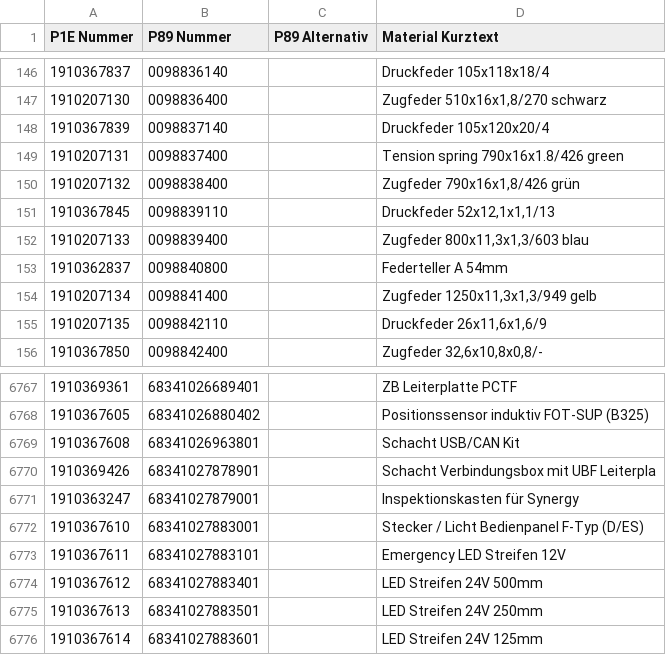
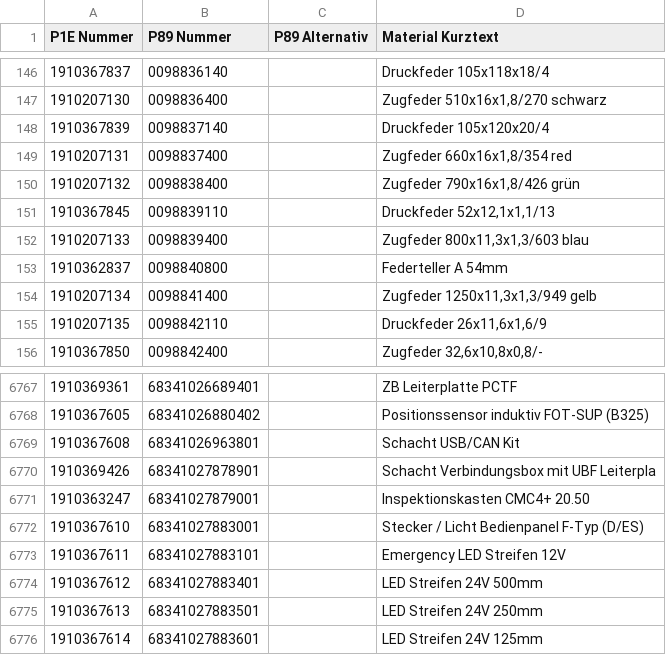
Before and after one commit to Waly1981/ETK_mini, a CSV file: Datenbank.csv, drawn as a sheet; only a part is shown, gaps mark what is left out; the diff names each change by its address in the sheet, - before the commit and + after, or states it on an @@ line.

Commit message:
20.02.2026 - 07:58:04 Uhr

```diff
--- a/Datenbank.csv
+++ b/Datenbank.csv
-D149 (Material Kurztext): Tension spring 790x16x1.8/426 green
+D149 (Material Kurztext): Zugfeder 660x16x1,8/354 red
-D6771 (Material Kurztext): Inspektionskasten für Synergy
+D6771 (Material Kurztext): Inspektionskasten CMC4+ 20.50
```
